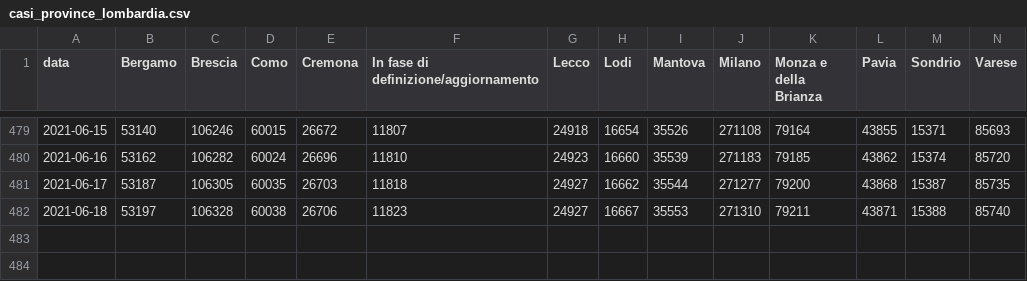
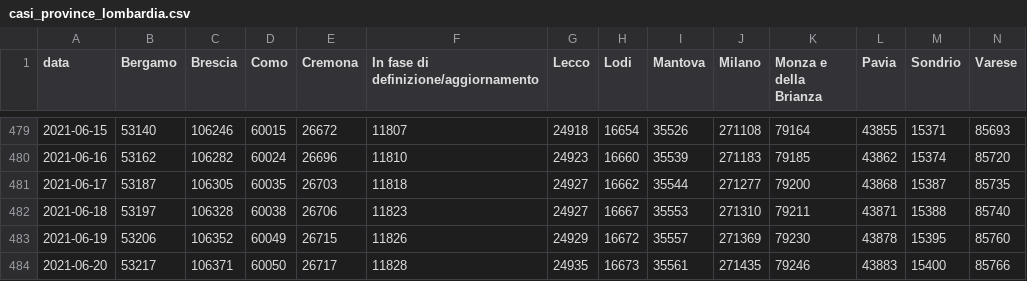
Before and after one commit to sergiocima/Report-COVID-19, a CSV file: casi_province_lombardia.csv, drawn as a sheet; only a part is shown, gaps mark what is left out; rows hold the shown columns only; the diff names each change by its address in the sheet, - before the commit and + after, or states it on an @@ line.

```diff
--- a/casi_province_lombardia.csv
+++ b/casi_province_lombardia.csv
+row 483: 2021-06-19 | 53206 | 106352 | 60049 | 26715 | 11826 | 24929 | 16672 | 35557 | 271369 | 79230 | 43878 | 15395 | 85760
+row 484: 2021-06-20 | 53217 | 106371 | 60050 | 26717 | 11828 | 24935 | 16673 | 35561 | 271435 | 79246 | 43883 | 15400 | 85766
```
Also changed, not shown: andamento-italia-no-lomb.csv, andamento_lombardia.csv, 9 other files.
